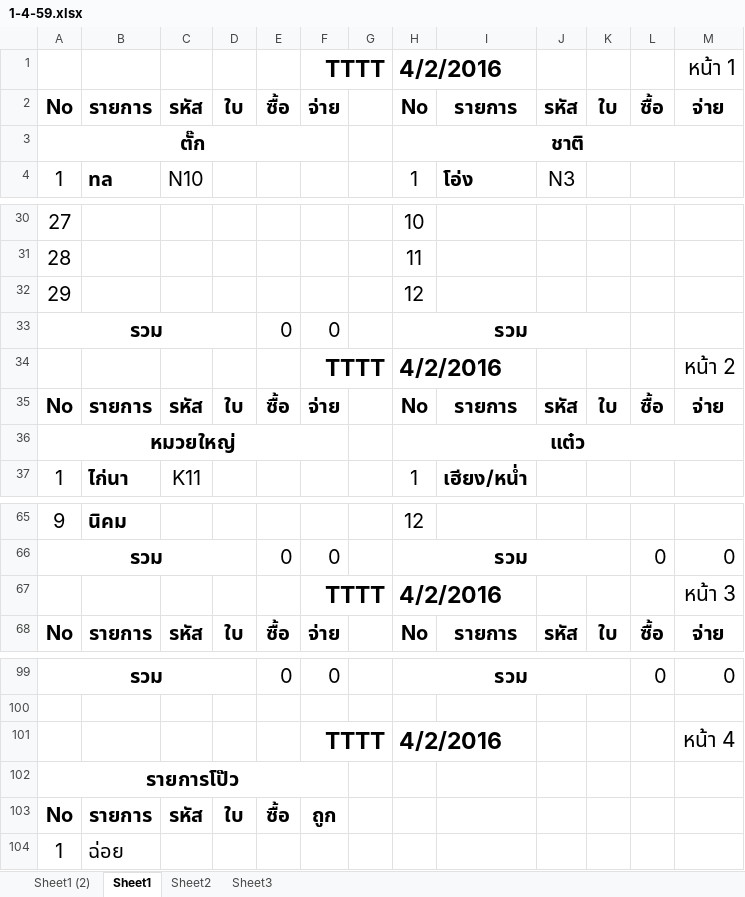
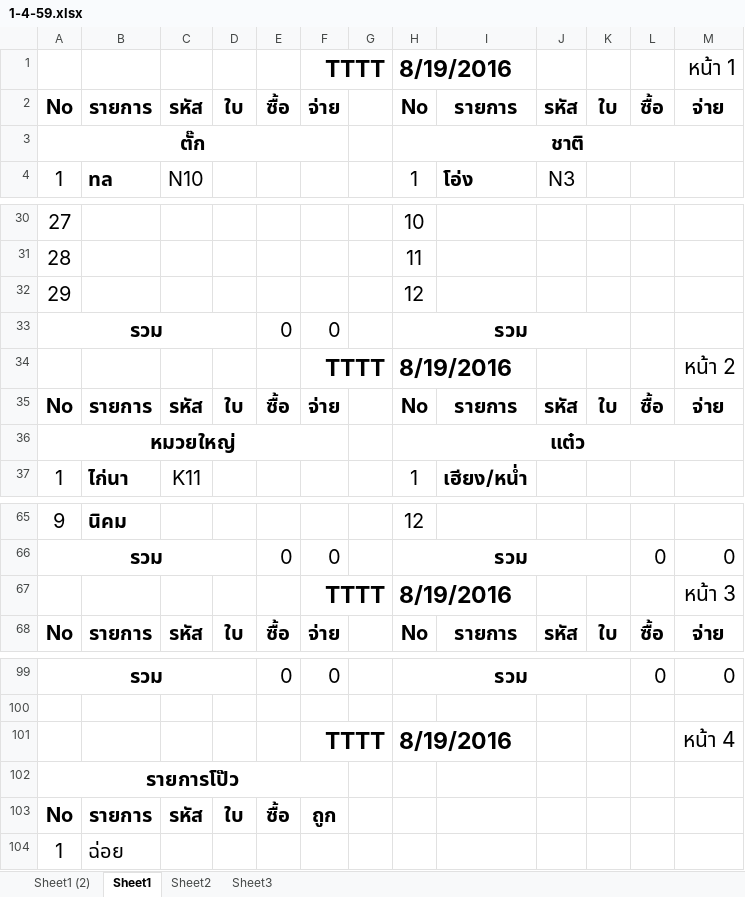
Before and after one commit to RatchapongT/ProfitLossParser, an Excel workbook: Input/Thai/1-4-59.xlsx, sheet Sheet1, drawn as a sheet; only a part is shown, gaps mark what is left out; values as stored, in another font and other column widths than the file's, no borders; the diff names each change by its address in the sheet, - before the commit and + after, or states it on an @@ line.

```diff
--- a/Input/Thai/1-4-59.xlsx (sheet Sheet1)
+++ b/Input/Thai/1-4-59.xlsx (sheet Sheet1)
-H1: 4/2/2016
+H1: 8/19/2016
-H34: 4/2/2016
+H34: 8/19/2016
-H67: 4/2/2016
+H67: 8/19/2016
-H101: 4/2/2016
+H101: 8/19/2016
```
Also changed, not shown: sheet Sheet1 (2), 9 other files.
